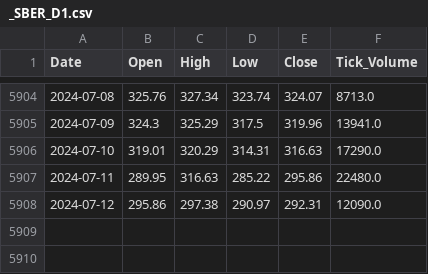
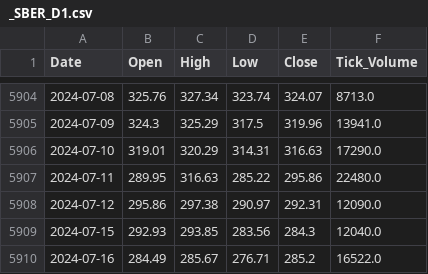
Before and after one commit to Denis91530/AI_2, a CSV file: csv_export/_SBER_D1.csv, drawn as a sheet; only a part is shown, gaps mark what is left out.

Commit message:
Update the database

```diff
--- a/csv_export/_SBER_D1.csv
+++ b/csv_export/_SBER_D1.csv
@@ -5908 +5908,3 @@ Date,Open,High,Low,Close,Tick_Volume
 2024-07-12,295.86,297.38,290.97,292.31,12090.0
+2024-07-15,292.93,293.85,283.56,284.3,12040.0
+2024-07-16,284.49,285.67,276.71,285.2,16522.0
```
